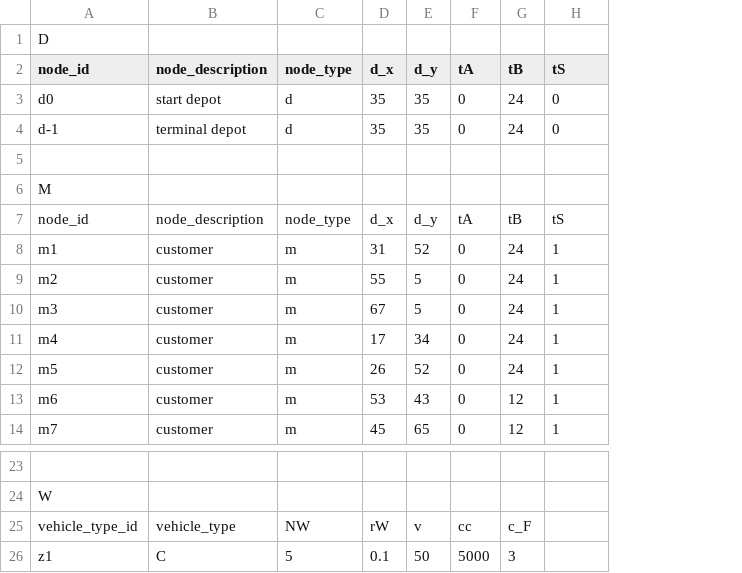
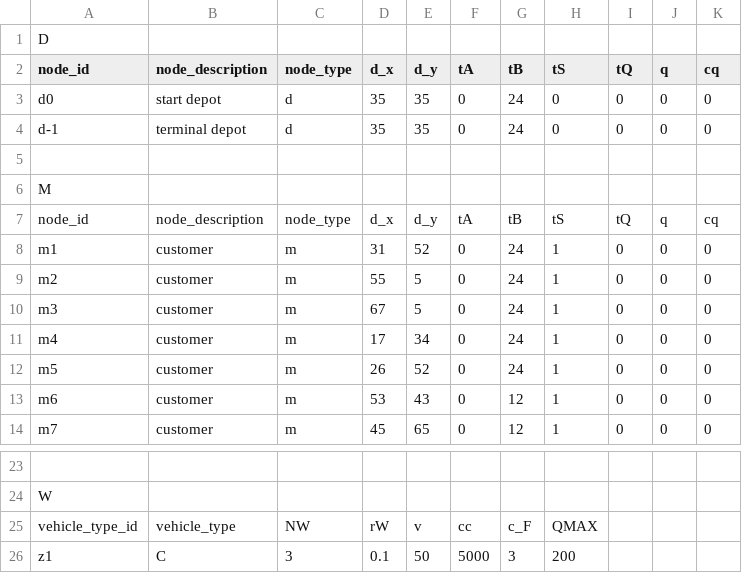
Before and after one commit to rariss/E-VRP-TW-V2G, a CSV file: evrp/config/test_instances/D1M10_VRPTW.csv, drawn as a sheet; only a part is shown, gaps mark what is left out; the diff names each change by its address in the sheet, - before the commit and + after, or states it on an @@ line.

Commit message:
Working implementation for VRPTW with multiple vehicles and payload constraints. Objective is minimizing distance. Significant speed improvement for moving variables to integers from reals.

```diff
--- a/evrp/config/test_instances/D1M10_VRPTW.csv
+++ b/evrp/config/test_instances/D1M10_VRPTW.csv
+column I (tQ), rows 3-14: 0 | 0 |  |  | tQ | 0 | 0 | 0 | 0 | 0 | 0 | 0
+column J (q), rows 3-14: 0 | 0 |  |  | q | 0 | 0 | 0 | 0 | 0 | 0 | 0
+column K (cq), rows 3-14: 0 | 0 |  |  | cq | 0 | 0 | 0 | 0 | 0 | 0 | 0
-H25 (tS): (empty)
+H25 (tS): QMAX
-C26 (node_type): 5
+C26 (node_type): 3
-H26 (tS): (empty)
+H26 (tS): 200
```
Also changed, not shown: 4 other files.
